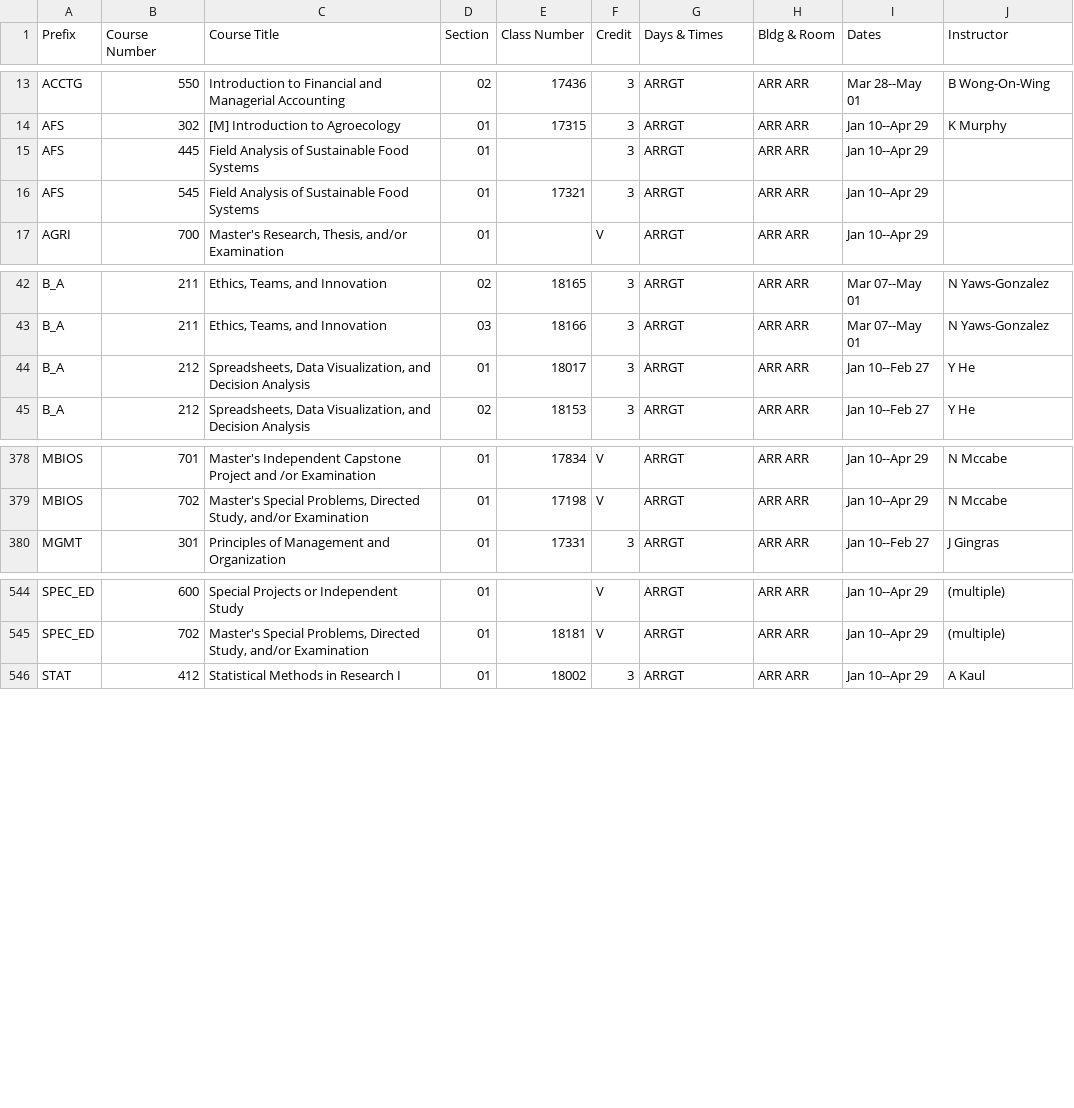
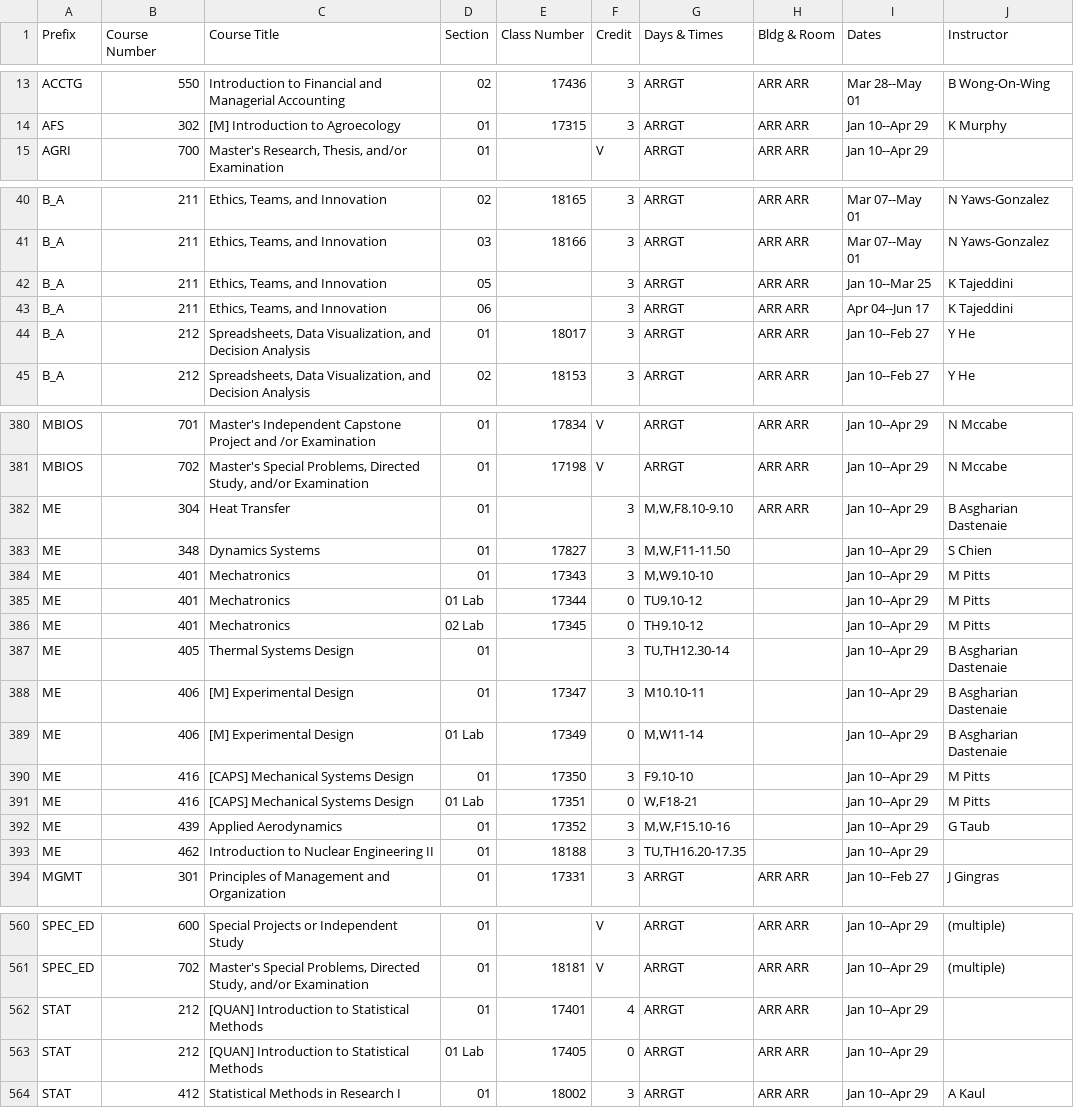
Before and after one commit to shinyamagami/WSU_courses, a CSV file: outputs/DDP_20221.csv, drawn as a sheet; only a part is shown, gaps mark what is left out; the diff covers the shown part only.

```diff
--- a/outputs/DDP_20221.csv
+++ b/outputs/DDP_20221.csv
@@ -14,4 +14,2 @@ ACCTG,550,Introduction to Financial and Managerial Accounting,02,17436,3,ARRGT,A
 AFS,302,[M] Introduction to Agroecology,01,17315,3,ARRGT,ARR ARR,Jan 10--Apr 29,K Murphy
-AFS,445,Field Analysis of Sustainable Food Systems,01,"",3,ARRGT,ARR ARR,Jan 10--Apr 29,""
-AFS,545,Field Analysis of Sustainable Food Systems,01,17321,3,ARRGT,ARR ARR,Jan 10--Apr 29,""
 AGRI,700,"Master's Research, Thesis, and/or Examination",01,"",V,ARRGT,ARR ARR,Jan 10--Apr 29,""
@@ -43,2 +41,4 @@ B_A,211,"Ethics, Teams, and Innovation",02,18165,3,ARRGT,ARR ARR,Mar 07--May 01,
 B_A,211,"Ethics, Teams, and Innovation",03,18166,3,ARRGT,ARR ARR,Mar 07--May 01,N Yaws-Gonzalez
+B_A,211,"Ethics, Teams, and Innovation",05,"",3,ARRGT,ARR ARR,Jan 10--Mar 25,K Tajeddini
+B_A,211,"Ethics, Teams, and Innovation",06,"",3,ARRGT,ARR ARR,Apr 04--Jun 17,K Tajeddini
 B_A,212,"Spreadsheets, Data Visualization, and Decision Analysis",01,18017,3,ARRGT,ARR ARR,Jan 10--Feb 27,Y He
@@ -379,2 +381,14 @@ MBIOS,701,Master's Independent Capstone Project and /or Examination,01,17834,V,A
 MBIOS,702,"Master's Special Problems, Directed Study, and/or Examination",01,17198,V,ARRGT,ARR ARR,Jan 10--Apr 29,N Mccabe
+ME,304,Heat Transfer,01,"",3,"M,W,F8.10-9.10",ARR ARR,Jan 10--Apr 29,B Asgharian Dastenaie
+ME,348,Dynamics Systems,01,17827,3,"M,W,F11-11.50","",Jan 10--Apr 29,S Chien
+ME,401,Mechatronics,01,17343,3,"M,W9.10-10","",Jan 10--Apr 29,M Pitts
+ME,401,Mechatronics,01 Lab,17344,0,TU9.10-12,"",Jan 10--Apr 29,M Pitts
+ME,401,Mechatronics,02 Lab,17345,0,TH9.10-12,"",Jan 10--Apr 29,M Pitts
+ME,405,Thermal Systems Design,01,"",3,"TU,TH12.30-14","",Jan 10--Apr 29,B Asgharian Dastenaie
+ME,406,[M] Experimental Design,01,17347,3,M10.10-11,"",Jan 10--Apr 29,B Asgharian Dastenaie
+ME,406,[M] Experimental Design,01 Lab,17349,0,"M,W11-14","",Jan 10--Apr 29,B Asgharian Dastenaie
+ME,416,[CAPS] Mechanical Systems Design,01,17350,3,F9.10-10,"",Jan 10--Apr 29,M Pitts
+ME,416,[CAPS] Mechanical Systems Design,01 Lab,17351,0,"W,F18-21","",Jan 10--Apr 29,M Pitts
+ME,439,Applied Aerodynamics,01,17352,3,"M,W,F15.10-16","",Jan 10--Apr 29,G Taub
+ME,462,Introduction to Nuclear Engineering II,01,18188,3,"TU,TH16.20-17.35","",Jan 10--Apr 29,""
 MGMT,301,Principles of Management and Organization,01,17331,3,ARRGT,ARR ARR,Jan 10--Feb 27,J Gingras
@@ -545,2 +561,4 @@ SPEC_ED,600,Special Projects or Independent Study,01,"",V,ARRGT,ARR ARR,Jan 10--
 SPEC_ED,702,"Master's Special Problems, Directed Study, and/or Examination",01,18181,V,ARRGT,ARR ARR,Jan 10--Apr 29,(multiple)
+STAT,212,[QUAN] Introduction to Statistical Methods,01,17401,4,ARRGT,ARR ARR,Jan 10--Apr 29,""
+STAT,212,[QUAN] Introduction to Statistical Methods,01 Lab,17405,0,ARRGT,ARR ARR,Jan 10--Apr 29,""
 STAT,412,Statistical Methods in Research I,01,18002,3,ARRGT,ARR ARR,Jan 10--Apr 29,A Kaul
```
Also changed, not shown: 4 added rows and 5 edited cells elsewhere in this file, outputs/Everett_20221.csv, outputs/Pullman_20213.csv, 8 other files.
